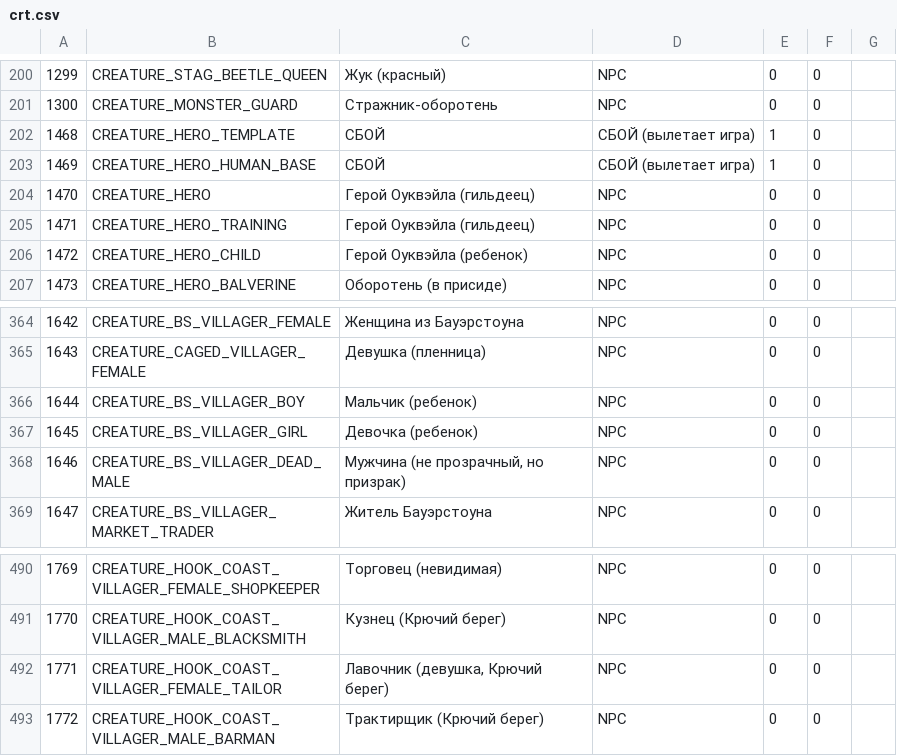
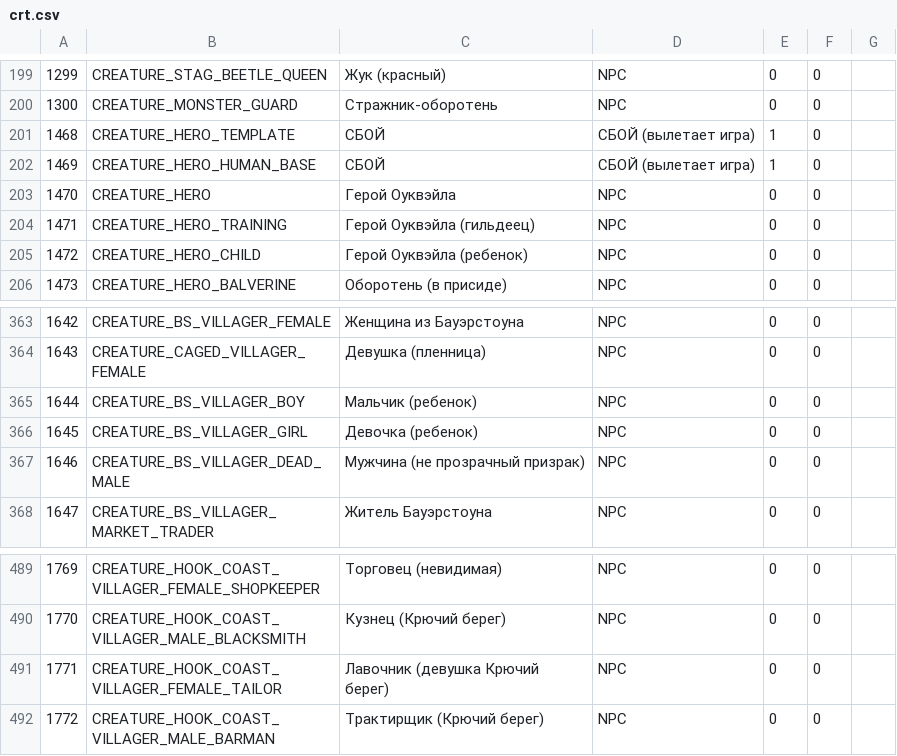
Before and after one commit to AGLamake/FableMenu, a CSV file: crt.csv, drawn as a sheet; only a part is shown, gaps mark what is left out; addresses are those after the commit; the diff covers the shown part only; the diff names each change by its address in the sheet, - before the commit and + after, or states it on an @@ line.

```diff
--- a/crt.csv
+++ b/crt.csv
-C203: Герой Оуквэйла (гильдеец)
+C203: Герой Оуквэйла
-C367: Мужчина (не прозрачный, но призрак)
+C367: Мужчина (не прозрачный призрак)
-C491: Лавочник (девушка, Крючий берег)
+C491: Лавочник (девушка Крючий берег)
```
Also changed, not shown: 1 removed row and 10 edited cells elsewhere in this file, obj.csv, 29 other files.
